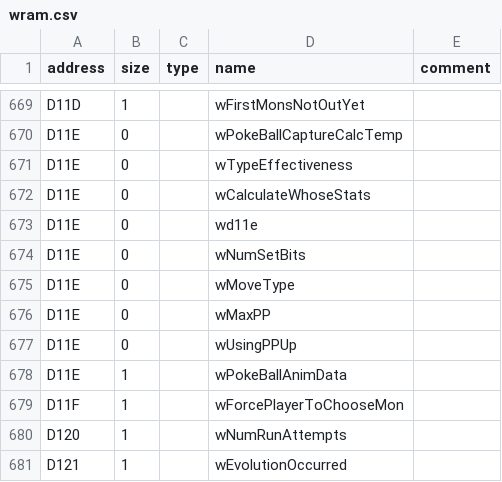
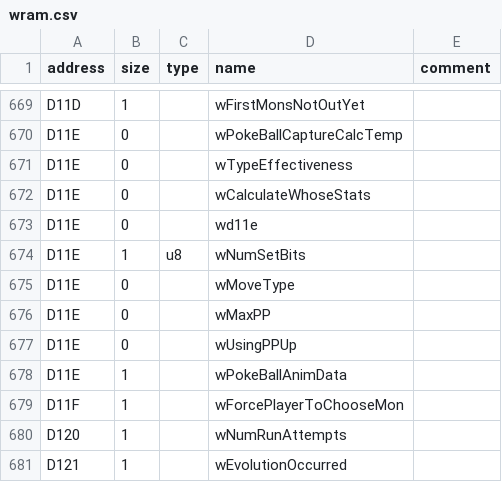
Before and after one commit to AsmCoder110/cppred, a CSV file: CodeGeneration/input/wram.csv, drawn as a sheet; only a part is shown, gaps mark what is left out.

```diff
--- a/CodeGeneration/input/wram.csv
+++ b/CodeGeneration/input/wram.csv
@@ -673,3 +673,3 @@ D11E,0,,wCalculateWhoseStats,
 D11E,0,,wd11e,
-D11E,0,,wNumSetBits,
+D11E,1,u8,wNumSetBits,
 D11E,0,,wMoveType,
```
Also changed, not shown: CodeGeneration/input/main_data.csv, 8 other files.
